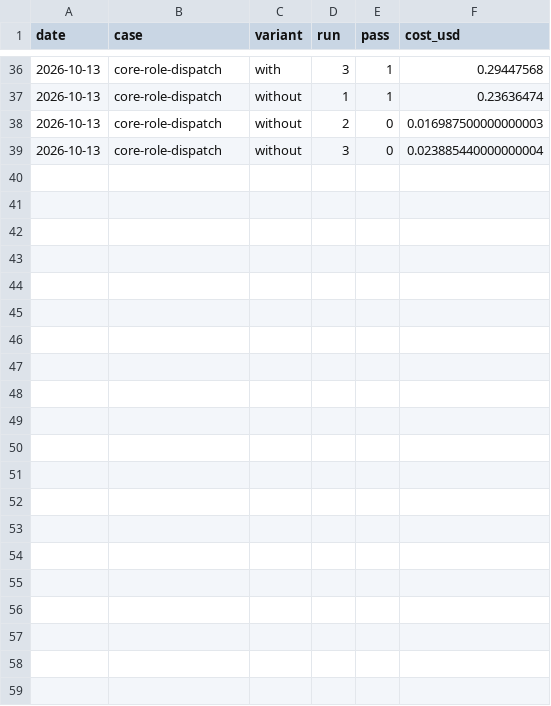
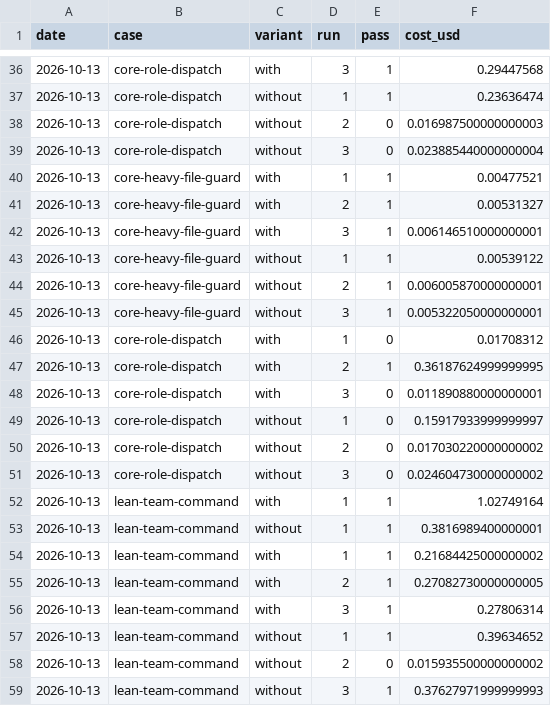
Before and after one commit to zhadtech/software_factory, a CSV file: evals/ledger.csv, drawn as a sheet; only a part is shown, gaps mark what is left out; the diff names each change by its address in the sheet, - before the commit and + after, or states it on an @@ line.

```diff
--- a/evals/ledger.csv
+++ b/evals/ledger.csv
+row 40: 2026-10-13 | core-heavy-file-guard | with | 1 | 1 | 0.00477521
+row 41: 2026-10-13 | core-heavy-file-guard | with | 2 | 1 | 0.00531327
+row 42: 2026-10-13 | core-heavy-file-guard | with | 3 | 1 | 0.006146510000000001
+row 43: 2026-10-13 | core-heavy-file-guard | without | 1 | 1 | 0.00539122
+row 44: 2026-10-13 | core-heavy-file-guard | without | 2 | 1 | 0.006005870000000001
+row 45: 2026-10-13 | core-heavy-file-guard | without | 3 | 1 | 0.005322050000000001
+row 46: 2026-10-13 | core-role-dispatch | with | 1 | 0 | 0.01708312
+row 47: 2026-10-13 | core-role-dispatch | with | 2 | 1 | 0.36187624999999995
+row 48: 2026-10-13 | core-role-dispatch | with | 3 | 0 | 0.011890880000000001
+row 49: 2026-10-13 | core-role-dispatch | without | 1 | 0 | 0.15917933999999997
+row 50: 2026-10-13 | core-role-dispatch | without | 2 | 0 | 0.017030220000000002
+row 51: 2026-10-13 | core-role-dispatch | without | 3 | 0 | 0.024604730000000002
+row 52: 2026-10-13 | lean-team-command | with | 1 | 1 | 1.02749164
+row 53: 2026-10-13 | lean-team-command | without | 1 | 1 | 0.3816989400000001
+row 54: 2026-10-13 | lean-team-command | with | 1 | 1 | 0.21684425000000002
+row 55: 2026-10-13 | lean-team-command | with | 2 | 1 | 0.27082730000000005
+row 56: 2026-10-13 | lean-team-command | with | 3 | 1 | 0.27806314
+row 57: 2026-10-13 | lean-team-command | without | 1 | 1 | 0.39634652
+row 58: 2026-10-13 | lean-team-command | without | 2 | 0 | 0.015935500000000002
+row 59: 2026-10-13 | lean-team-command | without | 3 | 1 | 0.37627971999999993
```
Also changed, not shown: 12 other files.
